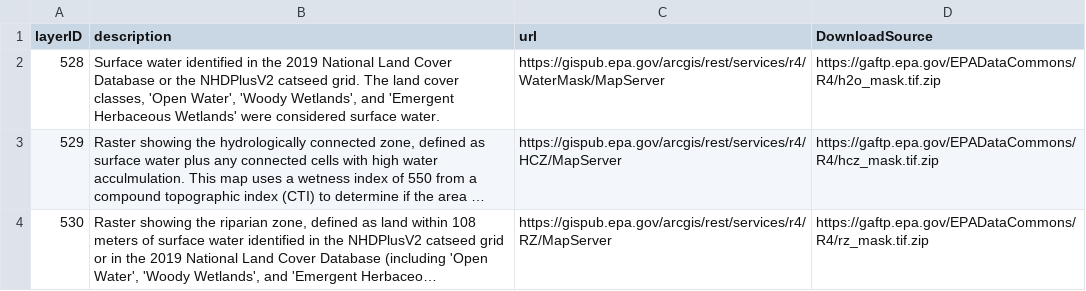
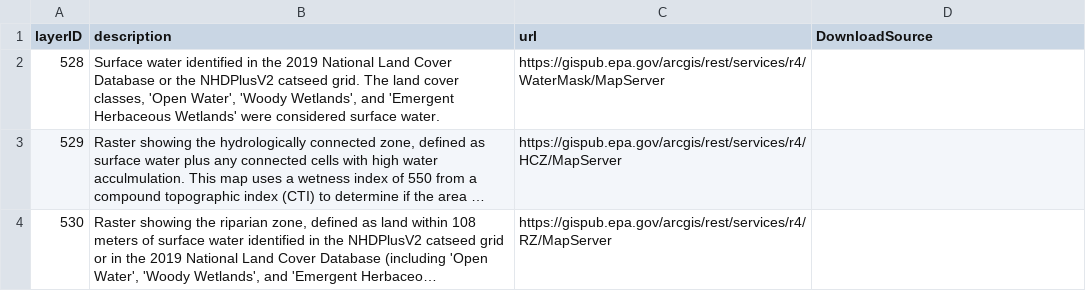
Before and after one commit to USEPA/EnviroAtlas_DB, a CSV file: changes/local/28-Waterscape-update/layers-update.csv, drawn as a sheet; long unchanged cells end in …; the diff names each change by its address in the sheet, - before the commit and + after, or states it on an @@ line.

Commit message:
Download source is blank.

```diff
--- a/changes/local/28-Waterscape-update/layers-update.csv
+++ b/changes/local/28-Waterscape-update/layers-update.csv
-D2 (DownloadSource): https://gaftp.epa.gov/EPADataCommons/R4/h2o_mask.tif.zip
+D2 (DownloadSource): (empty)
-D3 (DownloadSource): https://gaftp.epa.gov/EPADataCommons/R4/hcz_mask.tif.zip
+D3 (DownloadSource): (empty)
-D4 (DownloadSource): https://gaftp.epa.gov/EPADataCommons/R4/rz_mask.tif.zip
+D4 (DownloadSource): (empty)
```
